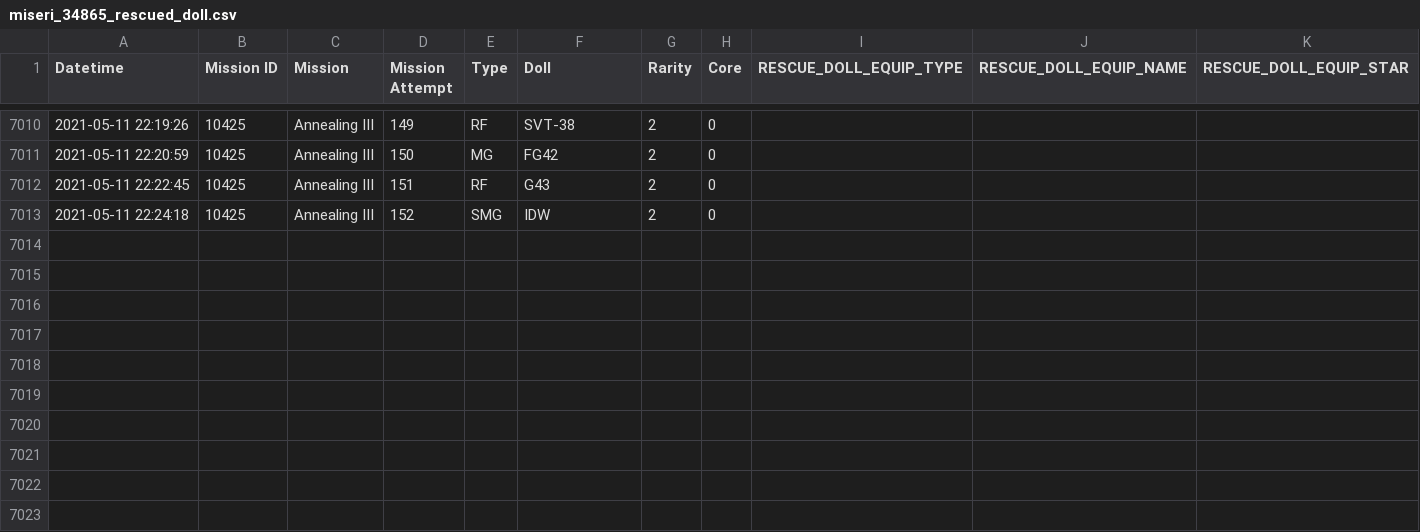
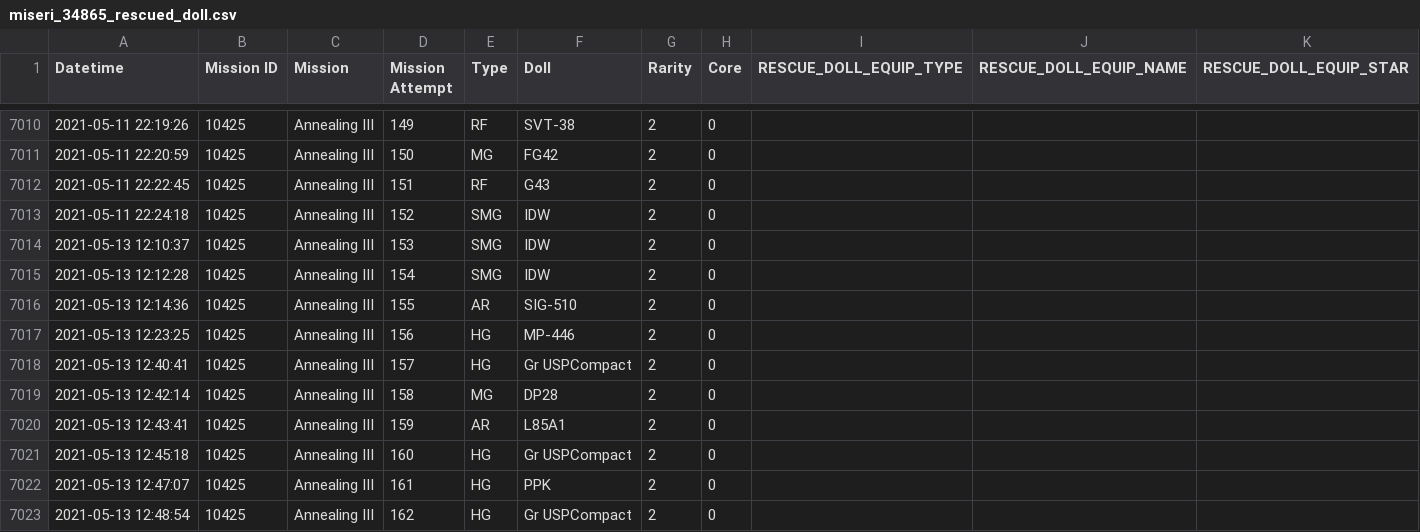
Before and after one commit to m1s3ri/90wish, a CSV file: miseri_34865_rescued_doll.csv, drawn as a sheet; only a part is shown, gaps mark what is left out; the diff names each change by its address in the sheet, - before the commit and + after, or states it on an @@ line.

```diff
--- a/miseri_34865_rescued_doll.csv
+++ b/miseri_34865_rescued_doll.csv
+row 7014: 2021-05-13 12:10:37 | 10425 | Annealing III | 153 | SMG | IDW | 2 | 0
+row 7015: 2021-05-13 12:12:28 | 10425 | Annealing III | 154 | SMG | IDW | 2 | 0
+row 7016: 2021-05-13 12:14:36 | 10425 | Annealing III | 155 | AR | SIG-510 | 2 | 0
+row 7017: 2021-05-13 12:23:25 | 10425 | Annealing III | 156 | HG | MP-446 | 2 | 0
+row 7018: 2021-05-13 12:40:41 | 10425 | Annealing III | 157 | HG | Gr USPCompact | 2 | 0
+row 7019: 2021-05-13 12:42:14 | 10425 | Annealing III | 158 | MG | DP28 | 2 | 0
+row 7020: 2021-05-13 12:43:41 | 10425 | Annealing III | 159 | AR | L85A1 | 2 | 0
+row 7021: 2021-05-13 12:45:18 | 10425 | Annealing III | 160 | HG | Gr USPCompact | 2 | 0
+row 7022: 2021-05-13 12:47:07 | 10425 | Annealing III | 161 | HG | PPK | 2 | 0
+row 7023: 2021-05-13 12:48:54 | 10425 | Annealing III | 162 | HG | Gr USPCompact | 2 | 0
```
Also changed, not shown: miseri_34865_doll_info.csv, miseri_34865_equip_info.csv, 2 other files.
